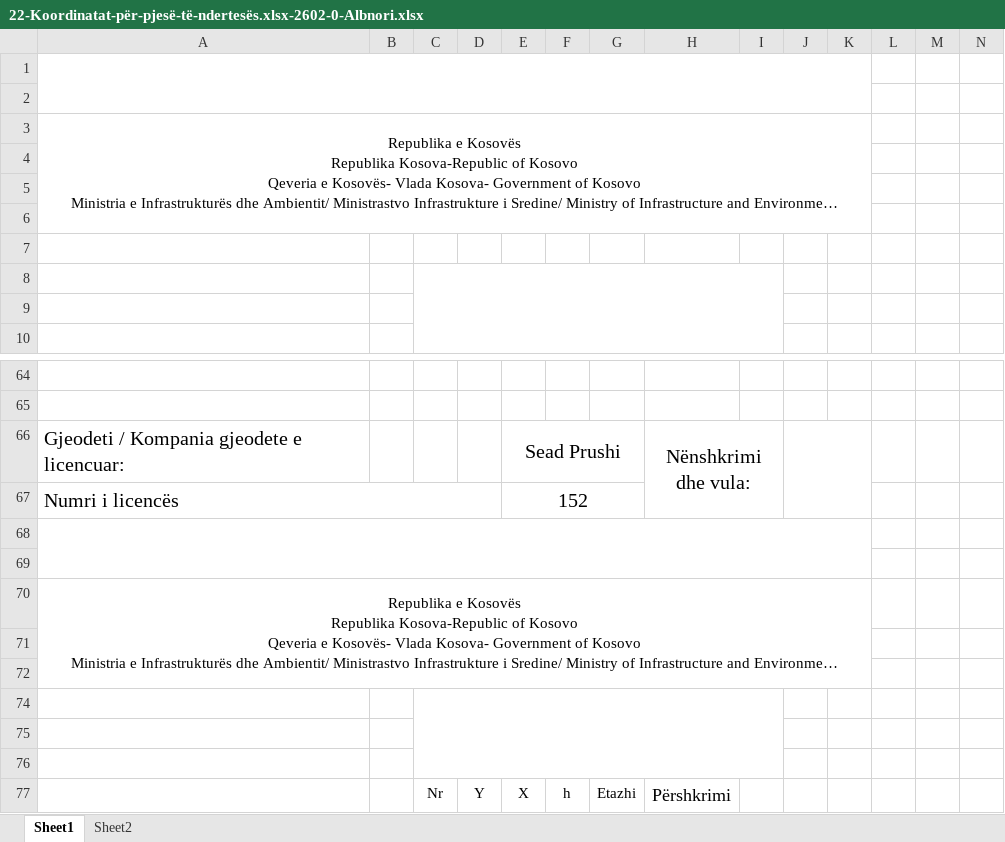
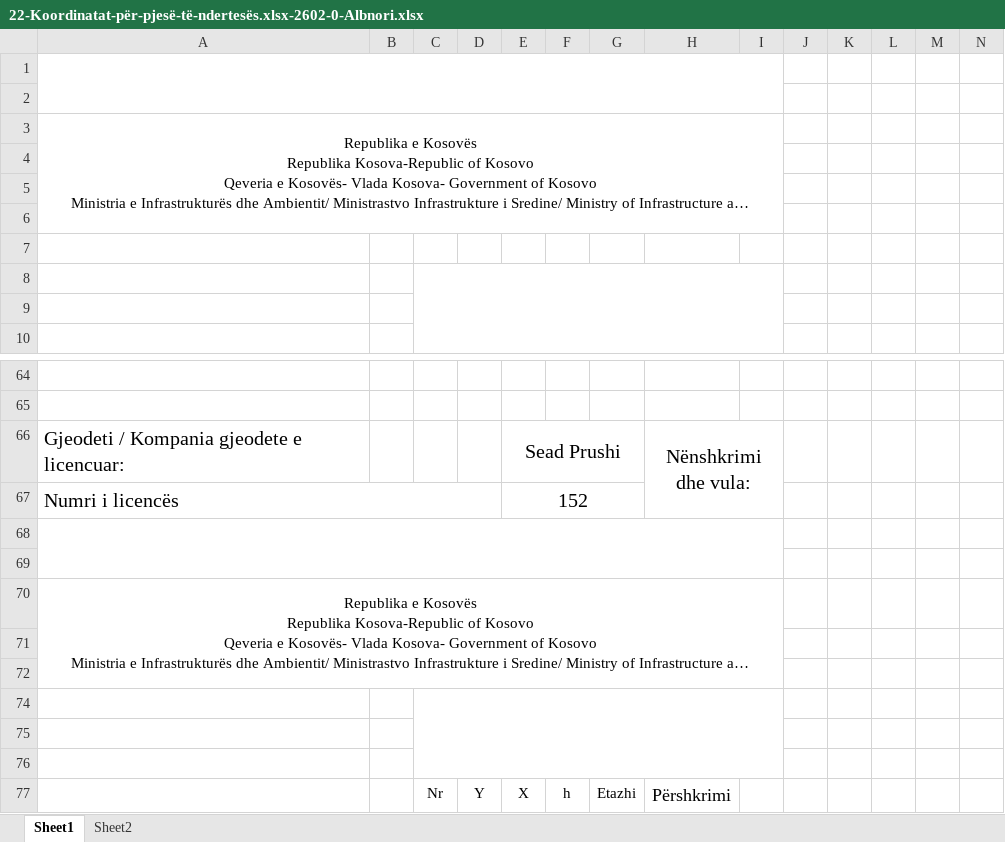
Before and after one commit to geo-coding/2602-0-Albnori-Ferizaj, an Excel workbook: 5-Njësite-banesore/regjistri/22-Koordinatat-për-pjesë-të-ndertesës.xlsx-2602-0-Albnori.xlsx, sheet Sheet1, drawn as a sheet; only a part is shown, gaps mark what is left out; long unchanged cells end in …; values as stored, in another font and other column widths than the file's, no borders; charts and pictures not drawn; removed rows and columns are numbered as before the commit, all else as after; the diff covers the shown part only; the diff names each change by its address in the sheet, - before the commit and + after, or states it on an @@ line.

Commit message:
koordinatatt e katit nk vendosje

```diff
--- a/5-Njësite-banesore/regjistri/22-Koordinatat-për-pjesë-të-ndertesës.xlsx-2602-0-Albnori.xlsx (sheet Sheet1)
+++ b/5-Njësite-banesore/regjistri/22-Koordinatat-për-pjesë-të-ndertesës.xlsx-2602-0-Albnori.xlsx (sheet Sheet1)
-A1:K2 merged
+A1:I2 merged
-A3:K6 merged
+A3:I6 merged
-J66:K67 merged
-A68:K69 merged
+A68:I69 merged
-A70:K72 merged
+A70:I72 merged
```
Also changed, not shown: 3 added rows, 18 removed rows, 68 edited cells and merged cells elsewhere in this sheet.
